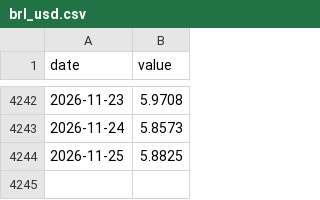
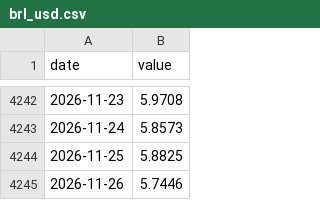
Before and after one commit to ob4g/colbra-macro, a CSV file: data/brl_usd.csv, drawn as a sheet; only a part is shown, gaps mark what is left out; the diff names each change by its address in the sheet, - before the commit and + after, or states it on an @@ line.

```diff
--- a/data/brl_usd.csv
+++ b/data/brl_usd.csv
+row 4245: 2026-11-26 | 5.7446
```
Also changed, not shown: 2 other files.
